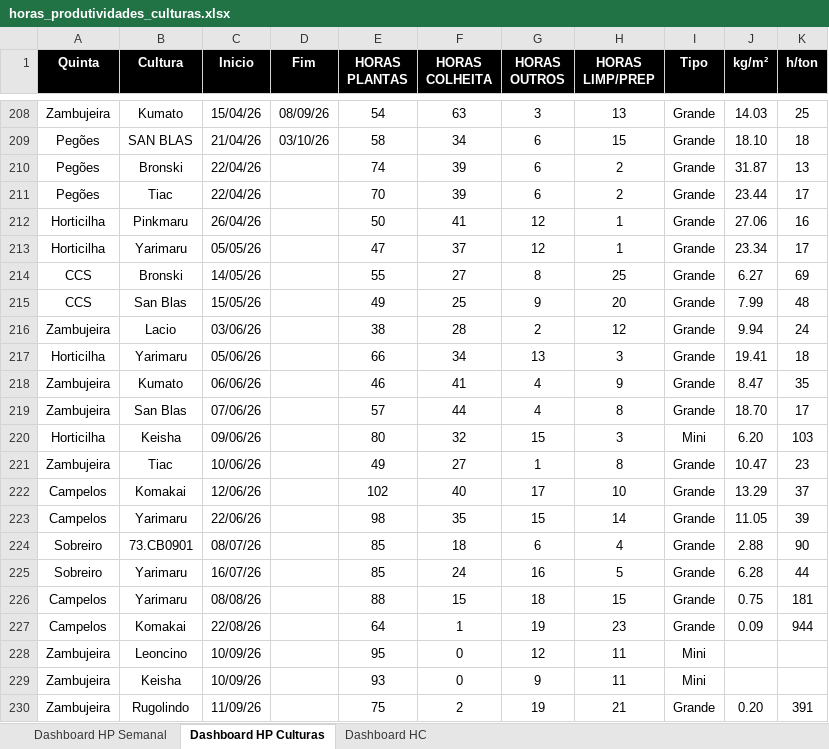
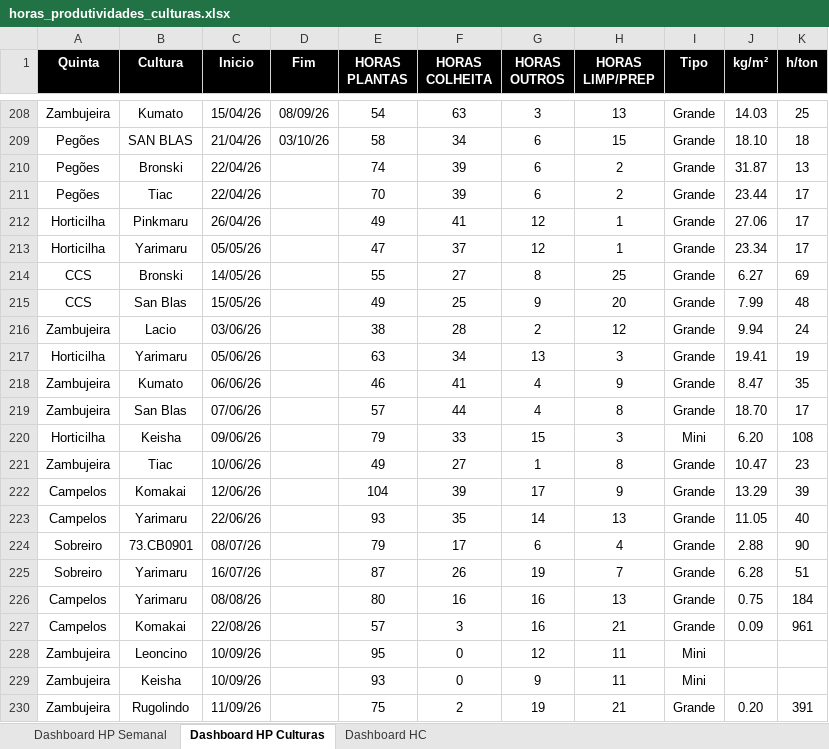
Before and after one commit to luishortipor/dashboard, an Excel workbook: horas_produtividades_culturas.xlsx, sheet Dashboard HP Culturas, drawn as a sheet; only a part is shown, gaps mark what is left out; values as stored, in another font and other column widths than the file's, no borders; the diff covers the shown part only; the diff names each change by its address in the sheet, - before the commit and + after, or states it on an @@ line.

Commit message:
Add files via upload

```diff
--- a/horas_produtividades_culturas.xlsx (sheet Dashboard HP Culturas)
+++ b/horas_produtividades_culturas.xlsx (sheet Dashboard HP Culturas)
-E212 (HORAS PLANTAS): 50
+E212 (HORAS PLANTAS): 49
-K212 (h/ton): 16
+K212 (h/ton): 17
-E217 (HORAS PLANTAS): 66
+E217 (HORAS PLANTAS): 63
-K217 (h/ton): 18
+K217 (h/ton): 19
-E220 (HORAS PLANTAS): 80
+E220 (HORAS PLANTAS): 79
-F220 (HORAS COLHEITA): 32
+F220 (HORAS COLHEITA): 33
-K220 (h/ton): 103
+K220 (h/ton): 108
-E222 (HORAS PLANTAS): 102
+E222 (HORAS PLANTAS): 104
-F222 (HORAS COLHEITA): 40
+F222 (HORAS COLHEITA): 39
-H222 (HORAS LIMP/PREP): 10
+H222 (HORAS LIMP/PREP): 9
-K222 (h/ton): 37
+K222 (h/ton): 39
-E223 (HORAS PLANTAS): 98
+E223 (HORAS PLANTAS): 93
-G223 (HORAS OUTROS): 15
+G223 (HORAS OUTROS): 14
-H223 (HORAS LIMP/PREP): 14
+H223 (HORAS LIMP/PREP): 13
-K223 (h/ton): 39
+K223 (h/ton): 40
-E224 (HORAS PLANTAS): 85
+E224 (HORAS PLANTAS): 79
-F224 (HORAS COLHEITA): 18
+F224 (HORAS COLHEITA): 17
-E225 (HORAS PLANTAS): 85
+E225 (HORAS PLANTAS): 87
-F225 (HORAS COLHEITA): 24
+F225 (HORAS COLHEITA): 26
-G225 (HORAS OUTROS): 16
+G225 (HORAS OUTROS): 19
-H225 (HORAS LIMP/PREP): 5
+H225 (HORAS LIMP/PREP): 7
-K225 (h/ton): 44
+K225 (h/ton): 51
-E226 (HORAS PLANTAS): 88
+E226 (HORAS PLANTAS): 80
-F226 (HORAS COLHEITA): 15
+F226 (HORAS COLHEITA): 16
-G226 (HORAS OUTROS): 18
+G226 (HORAS OUTROS): 16
-H226 (HORAS LIMP/PREP): 15
+H226 (HORAS LIMP/PREP): 13
-K226 (h/ton): 181
+K226 (h/ton): 184
-E227 (HORAS PLANTAS): 64
+E227 (HORAS PLANTAS): 57
-F227 (HORAS COLHEITA): 1
+F227 (HORAS COLHEITA): 3
-G227 (HORAS OUTROS): 19
+G227 (HORAS OUTROS): 16
-H227 (HORAS LIMP/PREP): 23
+H227 (HORAS LIMP/PREP): 21
-K227 (h/ton): 944
+K227 (h/ton): 961
```
Also changed, not shown: 34 edited cells elsewhere in this sheet.
